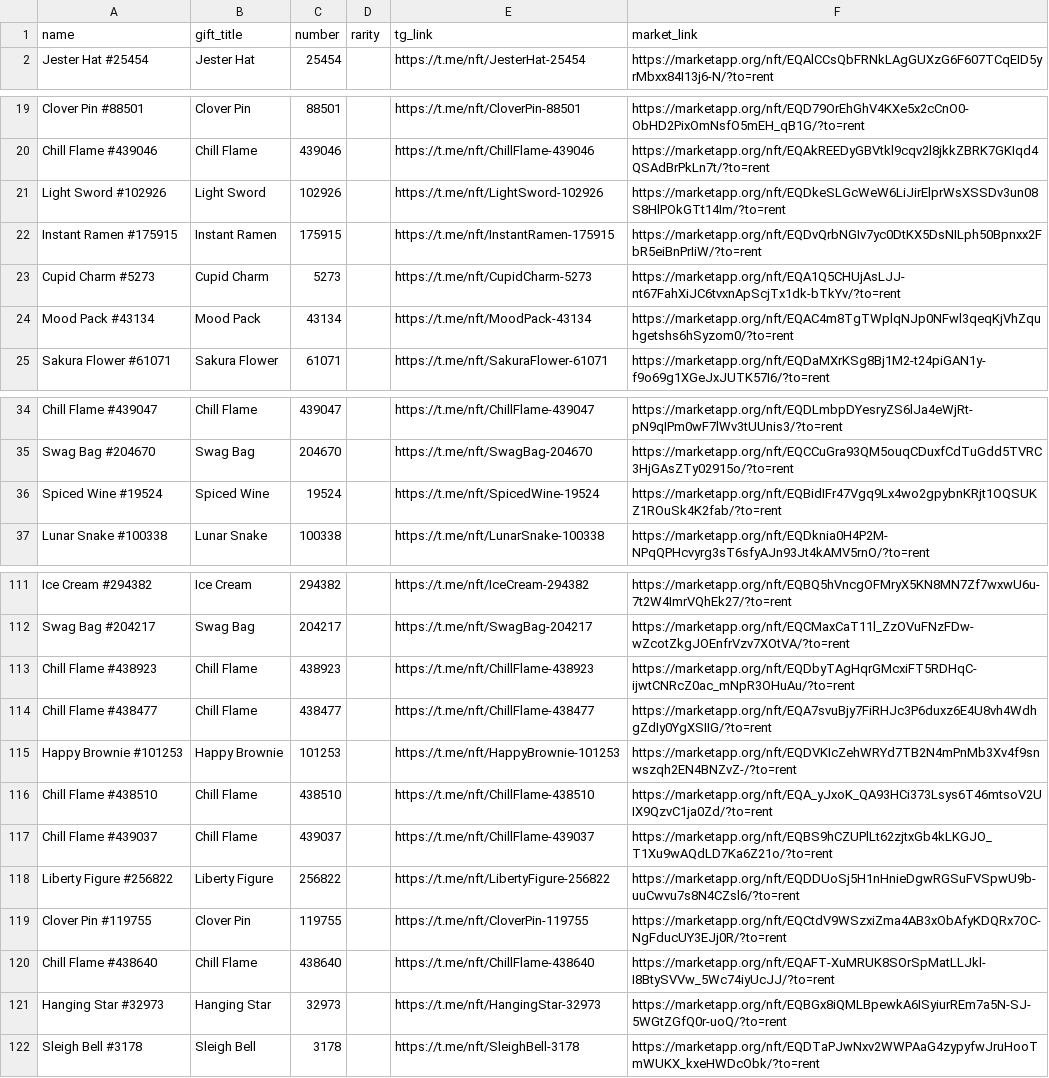
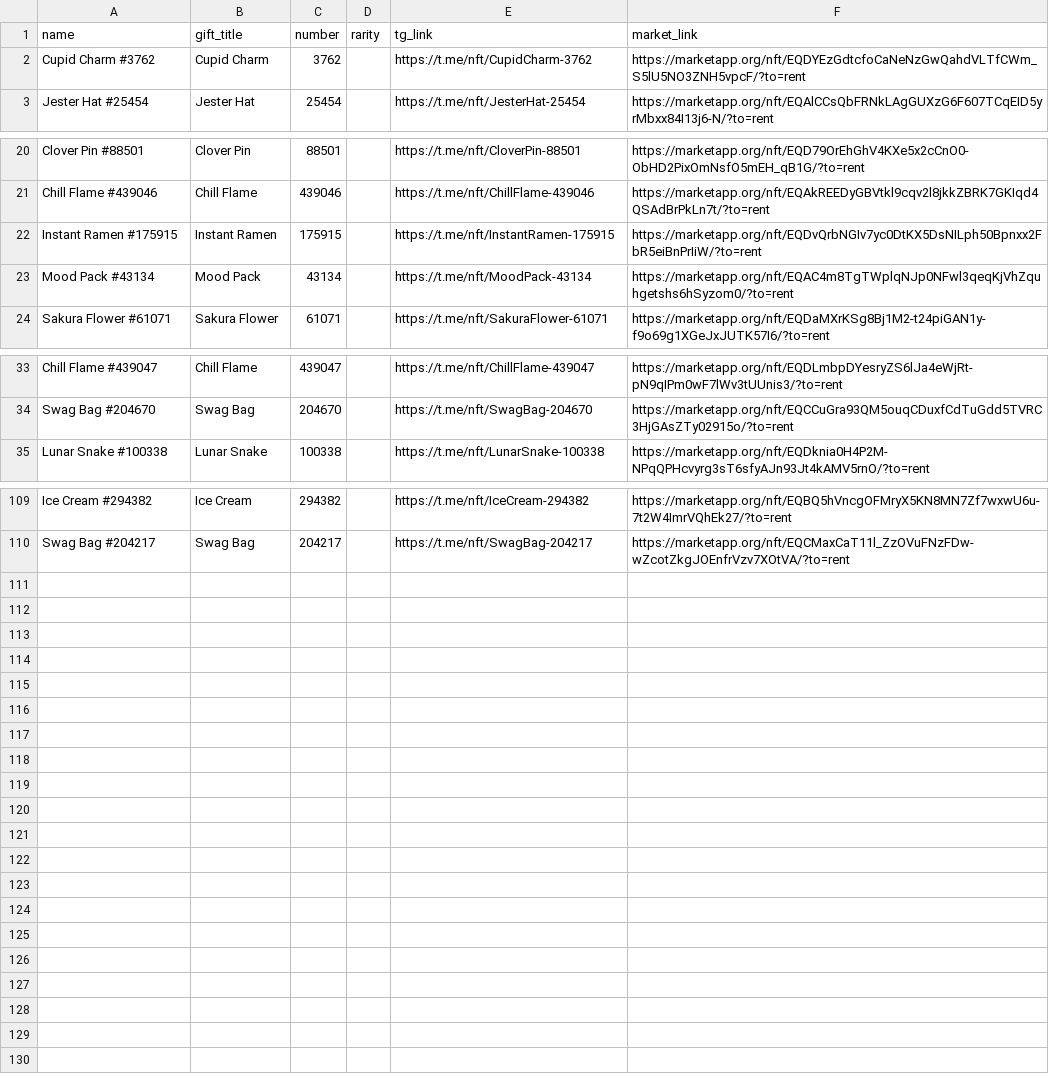
Before and after one commit to Zanjania0/duck-store, a CSV file: discounts.csv, drawn as a sheet; only a part is shown, gaps mark what is left out; removed rows and columns are numbered as before the commit, all else as after; the diff names each change by its address in the sheet, - before the commit and + after, or states it on an @@ line.

Commit message:
Auto-update deals & gifts catalog [skip ci]

```diff
--- a/discounts.csv
+++ b/discounts.csv
+row 2: Cupid Charm #3762 | Cupid Charm | 3762 |  | https://t.me/nft/CupidCharm-3762 | https://marketapp.org/nft/EQDYEzGdtcfoCaNeNzGwQahdVLTfCWm_S5lU5NO3ZNH5vpcF/?to=rent
-row 21: Light Sword #102926 | Light Sword | 102926 |  | https://t.me/nft/LightSword-102926 | https://marketapp.org/nft/EQDkeSLGcWeW6LiJirElprWsXSSDv3un08S8HlPOkGTt14Im/?to=rent
-row 23: Cupid Charm #5273 | Cupid Charm | 5273 |  | https://t.me/nft/CupidCharm-5273 | https://marketapp.org/nft/EQA1Q5CHUjAsLJJ-nt67FahXiJC6tvxnApScjTx1dk-bTkYv/?to=rent
-row 36: Spiced Wine #19524 | Spiced Wine | 19524 |  | https://t.me/nft/SpicedWine-19524 | https://marketapp.org/nft/EQBidIFr47Vgq9Lx4wo2gpybnKRjt1OQSUKZ1ROuSk4K2fab/?to=rent
-row 113: Chill Flame #438923 | Chill Flame | 438923 |  | https://t.me/nft/ChillFlame-438923 | https://marketapp.org/nft/EQDbyTAgHqrGMcxiFT5RDHqC-ijwtCNRcZ0ac_mNpR3OHuAu/?to=rent
-row 114: Chill Flame #438477 | Chill Flame | 438477 |  | https://t.me/nft/ChillFlame-438477 | https://marketapp.org/nft/EQA7svuBjy7FiRHJc3P6duxz6E4U8vh4WdhgZdIy0YgXSIIG/?to=rent
-row 115: Happy Brownie #101253 | Happy Brownie | 101253 |  | https://t.me/nft/HappyBrownie-101253 | https://marketapp.org/nft/EQDVKIcZehWRYd7TB2N4mPnMb3Xv4f9snwszqh2EN4BNZvZ-/?to=rent
-row 116: Chill Flame #438510 | Chill Flame | 438510 |  | https://t.me/nft/ChillFlame-438510 | https://marketapp.org/nft/EQA_yJxoK_QA93HCi373Lsys6T46mtsoV2UIX9QzvC1ja0Zd/?to=rent
-row 117: Chill Flame #439037 | Chill Flame | 439037 |  | https://t.me/nft/ChillFlame-439037 | https://marketapp.org/nft/EQBS9hCZUPlLt62zjtxGb4kLKGJO_T1Xu9wAQdLD7Ka6Z21o/?to=rent
-row 118: Liberty Figure #256822 | Liberty Figure | 256822 |  | https://t.me/nft/LibertyFigure-256822 | https://marketapp.org/nft/EQDDUoSj5H1nHnieDgwRGSuFVSpwU9b-uuCwvu7s8N4CZsl6/?to=rent
-row 119: Clover Pin #119755 | Clover Pin | 119755 |  | https://t.me/nft/CloverPin-119755 | https://marketapp.org/nft/EQCtdV9WSzxiZma4AB3xObAfyKDQRx7OC-NgFducUY3EJj0R/?to=rent
-row 120: Chill Flame #438640 | Chill Flame | 438640 |  | https://t.me/nft/ChillFlame-438640 | https://marketapp.org/nft/EQAFT-XuMRUK8SOrSpMatLLJkl-I8BtySVVw_5Wc74iyUcJJ/?to=rent
-row 121: Hanging Star #32973 | Hanging Star | 32973 |  | https://t.me/nft/HangingStar-32973 | https://marketapp.org/nft/EQBGx8iQMLBpewkA6ISyiurREm7a5N-SJ-5WGtZGfQ0r-uoQ/?to=rent
-row 122: Sleigh Bell #3178 | Sleigh Bell | 3178 |  | https://t.me/nft/SleighBell-3178 | https://marketapp.org/nft/EQDTaPJwNxv2WWPAaG4zypyfwJruHooTmWUKX_kxeHWDcObk/?to=rent
```
Also changed, not shown: 2 other files.
